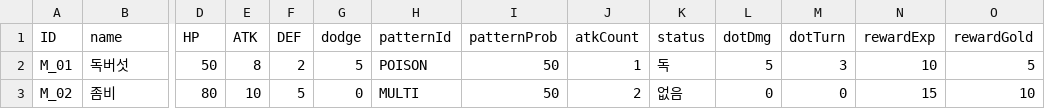
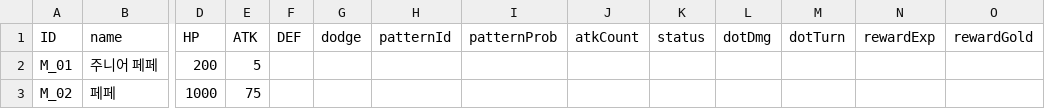
Before and after one commit to tigerlow0723-blip/MapleWorld, a CSV file: Lucky_Backpack/RootDesk/MyDesk/DataSet/Data_Table - 몬스터리스트.csv, drawn as a sheet; only a part is shown, gaps mark what is left out; the diff covers the shown part only; the diff names each change by its address in the sheet, - before the commit and + after, or states it on an @@ line.

```diff
--- a/Lucky_Backpack/RootDesk/MyDesk/DataSet/Data_Table - 몬스터리스트.csv
+++ b/Lucky_Backpack/RootDesk/MyDesk/DataSet/Data_Table - 몬스터리스트.csv
-B2 (name): 독버섯
+B2 (name): 주니어 페페
-D2 (HP): 50
+D2 (HP): 200
-E2 (ATK): 8
+E2 (ATK): 5
-F2 (DEF): 2
+F2 (DEF): (empty)
-G2 (dodge): 5
+G2 (dodge): (empty)
-H2 (patternId): POISON
+H2 (patternId): (empty)
-I2:I3 (patternProb): 50
+I2:I3 (patternProb): (empty)
-J2 (atkCount): 1
+J2 (atkCount): (empty)
-K2 (status): 독
+K2 (status): (empty)
-L2 (dotDmg): 5
+L2 (dotDmg): (empty)
-M2 (dotTurn): 3
+M2 (dotTurn): (empty)
-N2 (rewardExp): 10
+N2 (rewardExp): (empty)
-O2 (rewardGold): 5
+O2 (rewardGold): (empty)
-B3 (name): 좀비
+B3 (name): 페페
-D3 (HP): 80
+D3 (HP): 1000
-E3 (ATK): 10
+E3 (ATK): 75
-F3 (DEF): 5
+F3 (DEF): (empty)
-G3 (dodge): 0
+G3 (dodge): (empty)
-H3 (patternId): MULTI
+H3 (patternId): (empty)
-J3 (atkCount): 2
+J3 (atkCount): (empty)
-K3 (status): 없음
+K3 (status): (empty)
-L3 (dotDmg): 0
+L3 (dotDmg): (empty)
-M3 (dotTurn): 0
+M3 (dotTurn): (empty)
-N3 (rewardExp): 15
+N3 (rewardExp): (empty)
-O3 (rewardGold): 10
+O3 (rewardGold): (empty)
```
Also changed, not shown: 21 edited cells elsewhere in this file, 6 other files.
